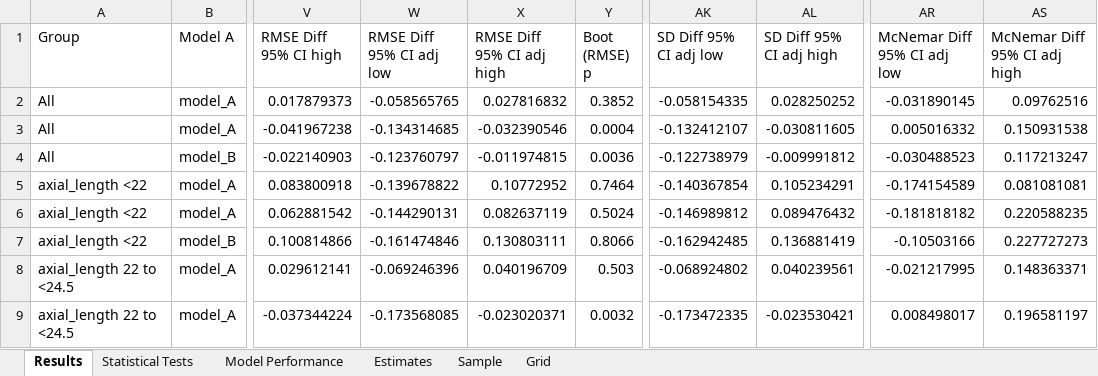
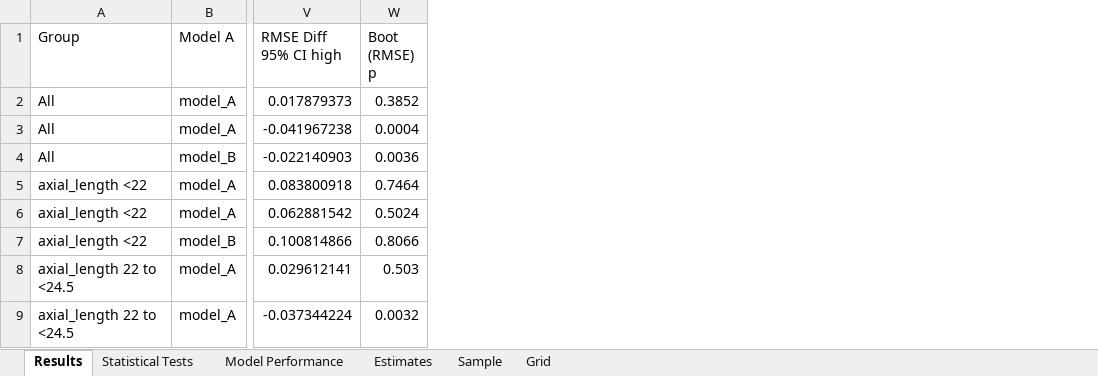
Before and after one commit to gmeyeltd/ophthalmology-stats, an Excel workbook: examples/example_continuous_errors_subgroups_results.xlsx, sheet Results, drawn as a sheet; only a part is shown, gaps mark what is left out; values as stored, in another font and other column widths than the file's, no borders; the diff names each change by its address in the sheet, - before the commit and + after, or states it on an @@ line.

```diff
--- a/examples/example_continuous_errors_subgroups_results.xlsx (sheet Results)
+++ b/examples/example_continuous_errors_subgroups_results.xlsx (sheet Results)
-column W (RMSE Diff 95% CI adj low), rows 2-9: -0.058565765 | -0.134314685 | -0.123760797 | -0.139678822 | -0.144290131 | -0.161474846 | -0.069246396 | -0.173568085
-column X (RMSE Diff 95% CI adj high), rows 2-9: 0.027816832 | -0.032390546 | -0.011974815 | 0.10772952 | 0.082637119 | 0.130803111 | 0.040196709 | -0.023020371
-column AK (SD Diff 95% CI adj low), rows 2-9: -0.058154335 | -0.132412107 | -0.122738979 | -0.140367854 | -0.146989812 | -0.162942485 | -0.068924802 | -0.173472335
-column AL (SD Diff 95% CI adj high), rows 2-9: 0.028250252 | -0.030811605 | -0.009991812 | 0.105234291 | 0.089476432 | 0.136881419 | 0.040239561 | -0.023530421
-column AR (McNemar Diff 95% CI adj low), rows 2-9: -0.031890145 | 0.005016332 | -0.030488523 | -0.174154589 | -0.181818182 | -0.10503166 | -0.021217995 | 0.008498017
-column AS (McNemar Diff 95% CI adj high), rows 2-9: 0.09762516 | 0.150931538 | 0.117213247 | 0.081081081 | 0.220588235 | 0.227727273 | 0.148363371 | 0.196581197
```
Also changed, not shown: sheet Estimates, sheet Statistical Tests, examples/example_classifier_results.xlsx, examples/example_continuous_errors_results.xlsx, 4 other files.
